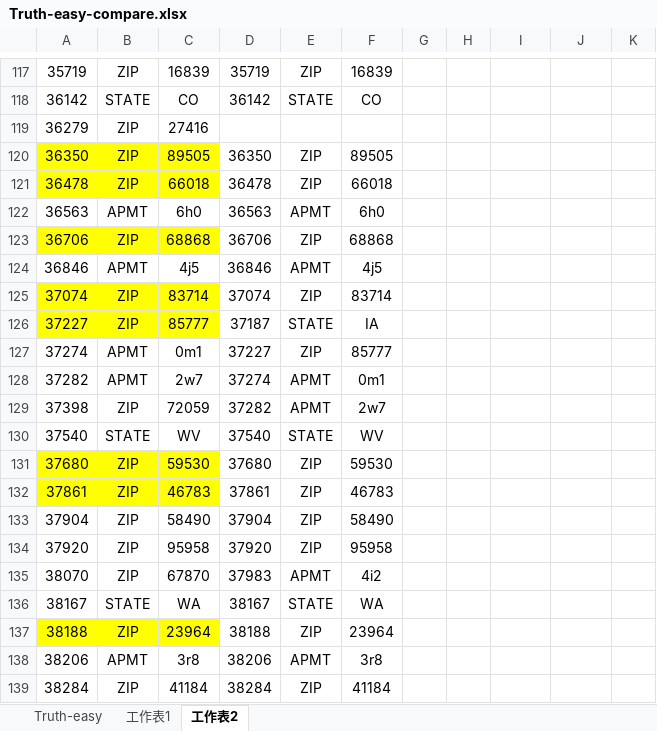
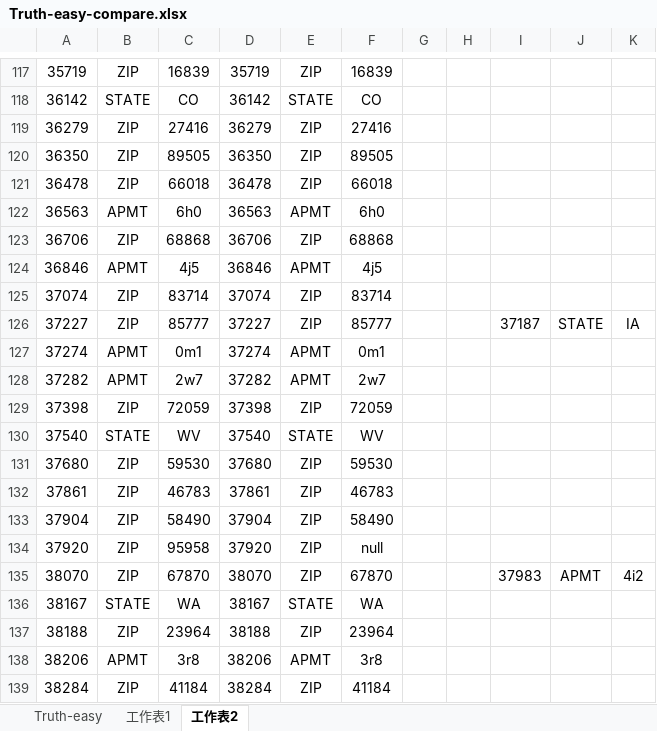
Before and after one commit to pishilong/DQCupPiSL, an Excel workbook: input/Truth-easy-compare.xlsx, sheet 工作表2, drawn as a sheet; only a part is shown, gaps mark what is left out; values as stored, in another font and other column widths than the file's, no borders; the diff covers the shown part only; the diff names each change by its address in the sheet, - before the commit and + after, or states it on an @@ line.

```diff
--- a/input/Truth-easy-compare.xlsx (sheet 工作表2)
+++ b/input/Truth-easy-compare.xlsx (sheet 工作表2)
-D119: (empty)
+D119: 36279
-E119: (empty)
+E119: ZIP
-F119: (empty)
+F119: 27416
-A120:C121 fill: #FFFF00
+A120:C121 fill: none
-A123:C123 fill: #FFFF00
+A123:C123 fill: none
-A125:C126 fill: #FFFF00
+A125:C126 fill: none
-D126: 37187
+D126: 37227
-E126: STATE
+E126: ZIP
-F126: IA
+F126: 85777
-I126: (empty)
+I126: 37187
-J126: (empty)
+J126: STATE
-K126: (empty)
+K126: IA
-D127: 37227
+D127: 37274
-E127: ZIP
+E127: APMT
-F127: 85777
+F127: 0m1
-D128: 37274
+D128: 37282
-F128: 0m1
+F128: 2w7
-D129: 37282
+D129: 37398
-E129: APMT
+E129: ZIP
-F129: 2w7
+F129: 72059
-A131:C132 fill: #FFFF00
+A131:C132 fill: none
-F134: 95958
+F134: null
-D135: 37983
+D135: 38070
-E135: APMT
+E135: ZIP
-F135: 4i2
+F135: 67870
-I135: (empty)
+I135: 37983
-J135: (empty)
+J135: APMT
-K135: (empty)
+K135: 4i2
-A137:C137 fill: #FFFF00
+A137:C137 fill: none
```
Also changed, not shown: 89 edited cells and cell formats elsewhere in this sheet, 1 other file.
